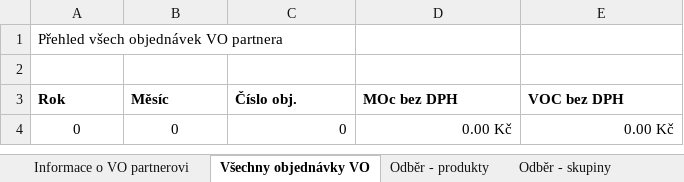
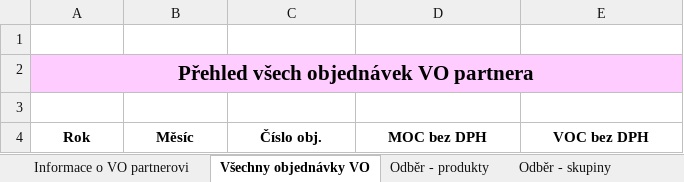
Before and after one commit to MichalTecl/Elsa, an Excel workbook: Elsa.App.Crm/ReportTemplates/DistributorsReportTemplate.xlsx, sheet Všechny objednávky VO, drawn as a sheet; values as stored, in another font and other column widths than the file's, no borders; charts and pictures not drawn; removed rows and columns are numbered as before the commit, all else as after; the diff names each change by its address in the sheet, - before the commit and + after, or states it on an @@ line.

```diff
--- a/Elsa.App.Crm/ReportTemplates/DistributorsReportTemplate.xlsx (sheet Všechny objednávky VO)
+++ b/Elsa.App.Crm/ReportTemplates/DistributorsReportTemplate.xlsx (sheet Všechny objednávky VO)
+row 1: (empty)
@@ A2 alignment: left → center, fill: none → #FFCCFF, bold: off → on, text size: larger @@
+A2:E2 merged
-A4:E4 alignment: left
+A4:E4 alignment: center
-D4: MOc bez DPH
+D4: MOC bez DPH
-row 4: 0 | 0 | 0 | 0.00 Kč | 0.00 Kč
```
Also changed, not shown: sheet Odběr - produkty, sheet Odběr - skupiny, sheet Informace o VO partnerovi, Elsa.App.Crm/ReportTemplates/SalesRepresentativeReportTemplate.xlsx, 16 other files.
